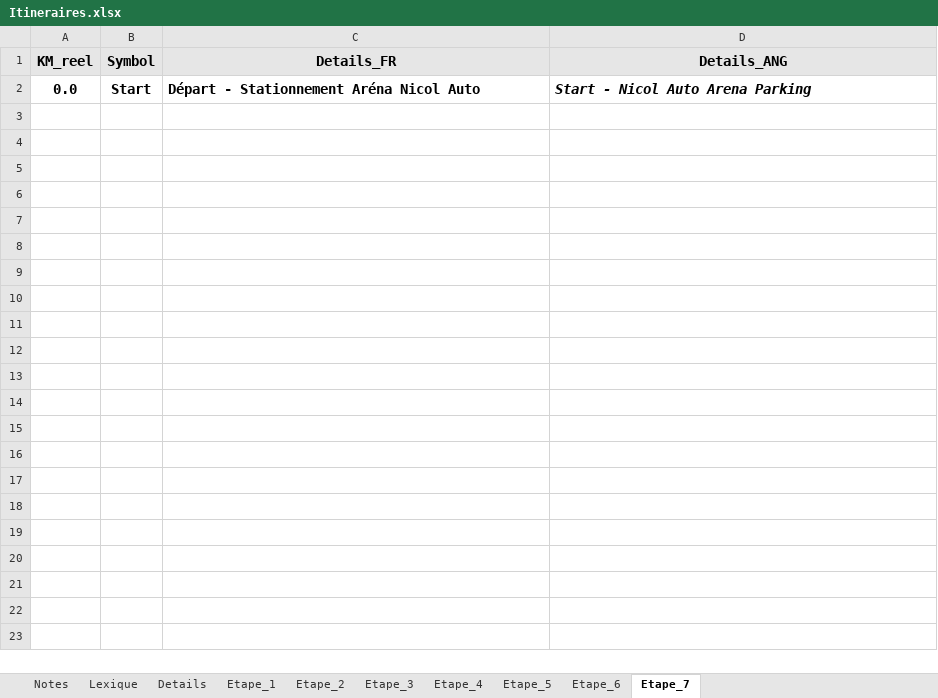
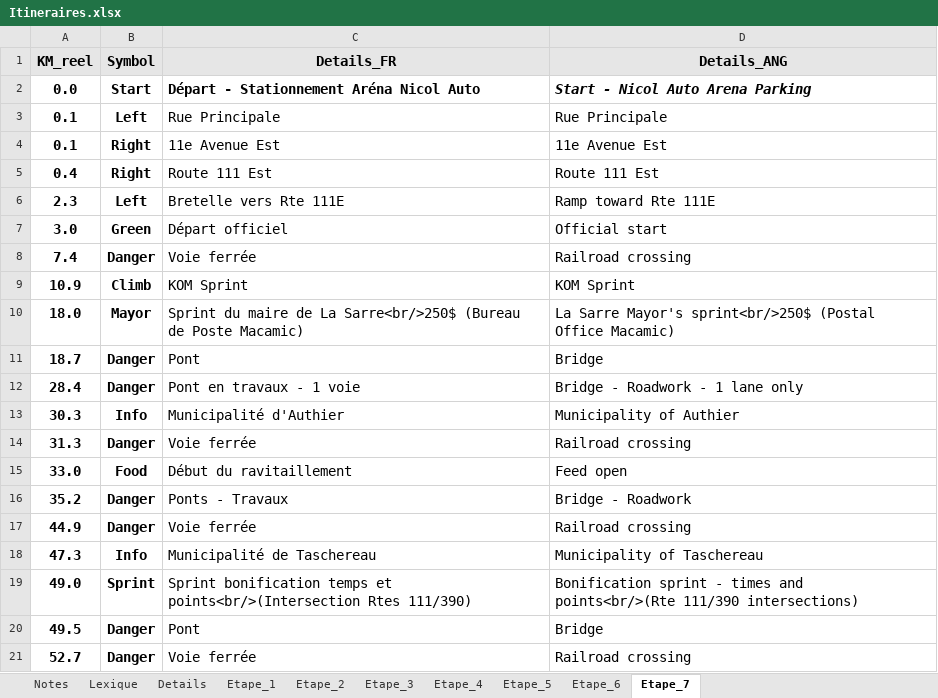
Before and after one commit to TourAbitibi/guide2023, an Excel workbook: excel/Itineraires.xlsx, sheet Etape_7, drawn as a sheet; only a part is shown; values as stored, in another font and other column widths than the file's, no borders; the diff covers the shown part only; the diff names each change by its address in the sheet, - before the commit and + after, or states it on an @@ line.

```diff
--- a/excel/Itineraires.xlsx (sheet Etape_7)
+++ b/excel/Itineraires.xlsx (sheet Etape_7)
+row 3: 0.1 | Left | Rue Principale | Rue Principale
+row 4: 0.1 | Right | 11e Avenue Est | 11e Avenue Est
+row 5: 0.4 | Right | Route 111 Est | Route 111 Est
+row 6: 2.3 | Left | Bretelle vers Rte 111E | Ramp toward Rte 111E
+row 7: 3.0 | Green | Départ officiel | Official start
+row 8: 7.4 | Danger | Voie ferrée | Railroad crossing
+row 9: 10.9 | Climb | KOM Sprint | KOM Sprint
+row 10: 18.0 | Mayor | Sprint du maire de La Sarre<br/>250$ (Bureau de Poste Macamic) | La Sarre Mayor's sprint<br/>250$ (Postal Office Macamic)
+row 11: 18.7 | Danger | Pont | Bridge
+row 12: 28.4 | Danger | Pont en travaux - 1 voie | Bridge - Roadwork - 1 lane only
+row 13: 30.3 | Info | Municipalité d'Authier | Municipality of Authier
+row 14: 31.3 | Danger | Voie ferrée | Railroad crossing
+row 15: 33.0 | Food | Début du ravitaillement | Feed open
+row 16: 35.2 | Danger | Ponts - Travaux | Bridge - Roadwork
+row 17: 44.9 | Danger | Voie ferrée | Railroad crossing
+row 18: 47.3 | Info | Municipalité de Taschereau | Municipality of Taschereau
+row 19: 49.0 | Sprint | Sprint bonification temps et points<br/>(Intersection Rtes 111/390) | Bonification sprint - times and points<br/>(Rte 111/390 intersections)
+row 20: 49.5 | Danger | Pont | Bridge
+row 21: 52.7 | Danger | Voie ferrée | Railroad crossing
```
Also changed, not shown: 28 added rows elsewhere in this sheet, sheet Etape_2, 1 other file.
